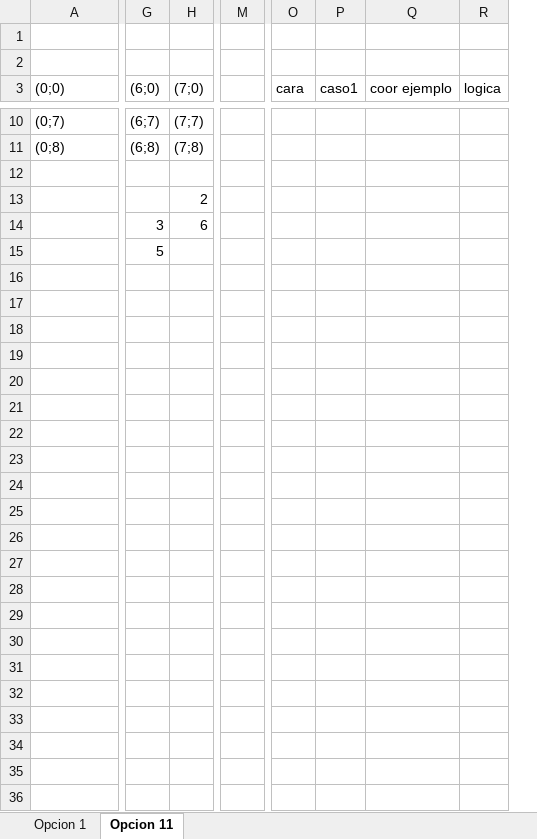
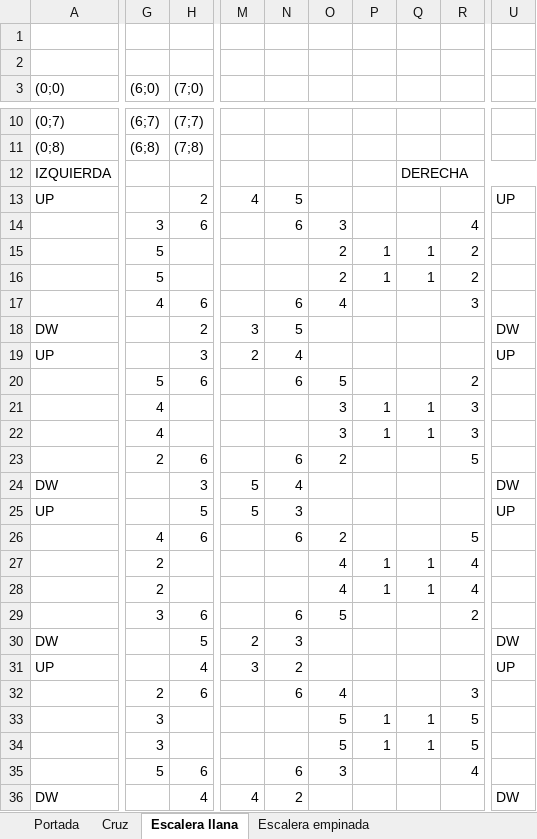
Before and after one commit to Anaxagora/pruebatilemaps, an Excel workbook: calculo de cubos.xlsx, sheet Escalera llana, drawn as a sheet; only a part is shown, gaps mark what is left out; values as stored, in another font and other column widths than the file's, no cell formats; removed rows and columns are numbered as before the commit, all else as after; rows hold the shown columns only; the diff covers the shown part only; the diff names each change by its address in the sheet, - before the commit and + after, or states it on an @@ line.

Commit message:
modo 2 player PARCIALMENTE
Hasta aca esa todo para que jueguen 2 personas. No tiene menu, no tiene sonido. Solo es un nivel con bastantes logicas de desdoblamiento. Le voy a agregar mas para la presentacion del segundo parcial

```diff
--- a/calculo de cubos.xlsx (sheet Escalera llana)
+++ b/calculo de cubos.xlsx (sheet Escalera llana)
-sheet tab: Opcion 1
+sheet tab: Cruz
-sheet tab: Opcion 11
+sheet tab: Escalera llana
+sheet tab: Portada
+sheet tab: Escalera empinada
-column M, empty
+column M, empty
-column P (caso1), empty
-column Q (coor ejemplo), empty
-column R (logica), empty
+column O, empty
+column P, empty
+column Q, row 12: DERECHA
+column R, empty
+column U, empty
-N3: cara
+N3: (empty)
-row 12: (empty)
+row 12: IZQUIERDA |  |  |  |  |  |  | DERECHA
+A12:E12 merged
-row 13:  |  | 2
-row 14:  | 3 | 6
-row 15:  | 5
+row 13: UP |  | 2 | 4 | 5 |  |  |  |  | UP
+row 14:  | 3 | 6 |  | 6 | 3 |  |  | 4
+row 15:  | 5 |  |  |  | 2 | 1 | 1 | 2
+row 16:  | 5 |  |  |  | 2 | 1 | 1 | 2
+row 17:  | 4 | 6 |  | 6 | 4 |  |  | 3
+row 18: DW |  | 2 | 3 | 5 |  |  |  |  | DW
+row 19: UP |  | 3 | 2 | 4 |  |  |  |  | UP
+row 20:  | 5 | 6 |  | 6 | 5 |  |  | 2
+row 21:  | 4 |  |  |  | 3 | 1 | 1 | 3
+row 22:  | 4 |  |  |  | 3 | 1 | 1 | 3
+row 23:  | 2 | 6 |  | 6 | 2 |  |  | 5
+row 24: DW |  | 3 | 5 | 4 |  |  |  |  | DW
+row 25: UP |  | 5 | 5 | 3 |  |  |  |  | UP
+row 26:  | 4 | 6 |  | 6 | 2 |  |  | 5
+row 27:  | 2 |  |  |  | 4 | 1 | 1 | 4
+row 28:  | 2 |  |  |  | 4 | 1 | 1 | 4
+row 29:  | 3 | 6 |  | 6 | 5 |  |  | 2
+row 30: DW |  | 5 | 2 | 3 |  |  |  |  | DW
+row 31: UP |  | 4 | 3 | 2 |  |  |  |  | UP
+row 32:  | 2 | 6 |  | 6 | 4 |  |  | 3
+row 33:  | 3 |  |  |  | 5 | 1 | 1 | 5
+row 34:  | 3 |  |  |  | 5 | 1 | 1 | 5
+row 35:  | 5 | 6 |  | 6 | 3 |  |  | 4
+row 36: DW |  | 4 | 4 | 2 |  |  |  |  | DW
```
Also changed, not shown: 1 removed column, 18 edited cells and merged cells elsewhere in this sheet, sheet Cruz, cell formats, charts or pictures, 14 other files.
